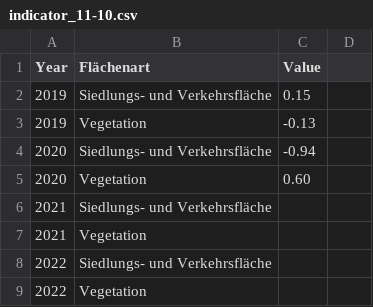
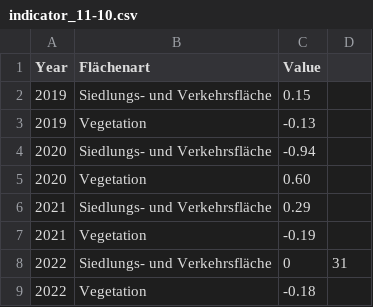
Before and after one commit to test-sdg/test-data, a CSV file: data/indicator_11-10.csv, drawn as a sheet.

Commit message:
Update indicator_11-10.csv

```diff
--- a/data/indicator_11-10.csv
+++ b/data/indicator_11-10.csv
@@ -5,5 +5,5 @@ Year,Flächenart,Value
 2020,Vegetation,0.60
-2021,Siedlungs- und Verkehrsfläche,
-2021,Vegetation,
-2022,Siedlungs- und Verkehrsfläche,
-2022,Vegetation,
+2021,Siedlungs- und Verkehrsfläche,0.29
+2021,Vegetation,-0.19
+2022,Siedlungs- und Verkehrsfläche,0,31
+2022,Vegetation,-0.18
```
